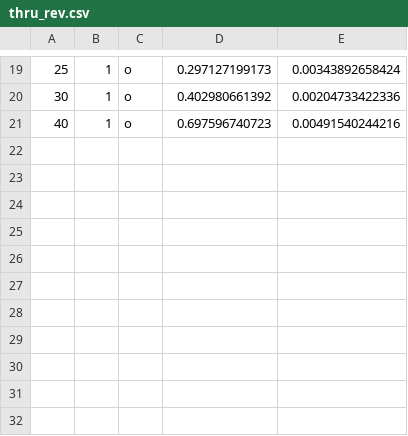
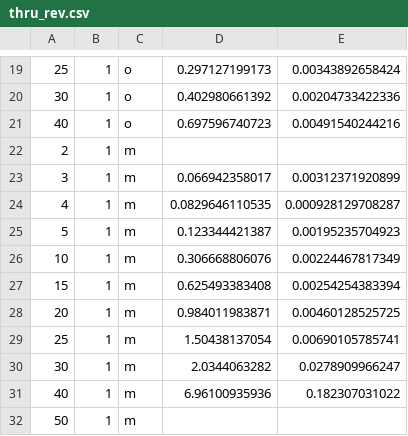
Before and after one commit to ctshepherd/dissertation, a CSV file: thru/thru_rev.csv, drawn as a sheet; only a part is shown, gaps mark what is left out.

```diff
--- a/thru/thru_rev.csv
+++ b/thru/thru_rev.csv
@@ -21 +21,12 @@
 40,1,o,0.697596740723,0.00491540244216
+2,1,m,
+3,1,m,0.066942358017,0.00312371920899
+4,1,m,0.0829646110535,0.000928129708287
+5,1,m,0.123344421387,0.00195235704923
+10,1,m,0.306668806076,0.00224467817349
+15,1,m,0.625493383408,0.00254254383394
+20,1,m,0.984011983871,0.00460128525725
+25,1,m,1.50438137054,0.00690105785741
+30,1,m,2.0344063282,0.0278909966247
+40,1,m,6.96100935936,0.182307031022
+50,1,m,
```
Also changed, not shown: lat/lat_rev-o.csv, lat/lat_rev-p.csv, 6 other files.
